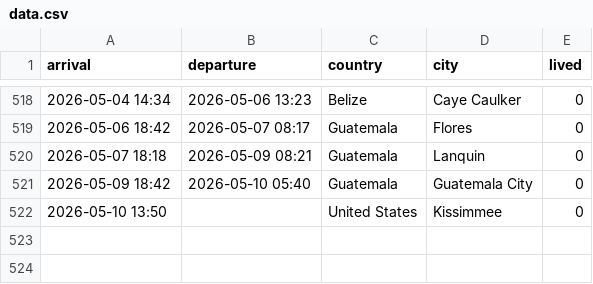
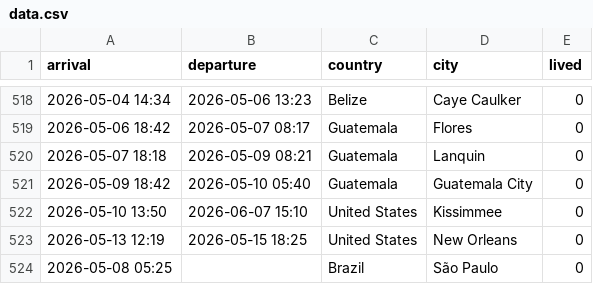
Before and after one commit to paulovelho/places, a CSV file: data.csv, drawn as a sheet; only a part is shown, gaps mark what is left out.

```diff
--- a/data.csv
+++ b/data.csv
@@ -521,2 +521,4 @@ arrival,departure,country,city,lived
 2026-05-09 18:42,2026-05-10 05:40,Guatemala,Guatemala City,0
-2026-05-10 13:50,,United States,Kissimmee,0
+2026-05-10 13:50,2026-06-07 15:10,United States,Kissimmee,0
+2026-05-13 12:19,2026-05-15 18:25,United States,New Orleans,0
+2026-05-08 05:25,,Brazil,São Paulo,0
```
Also changed, not shown: 1 other file.
